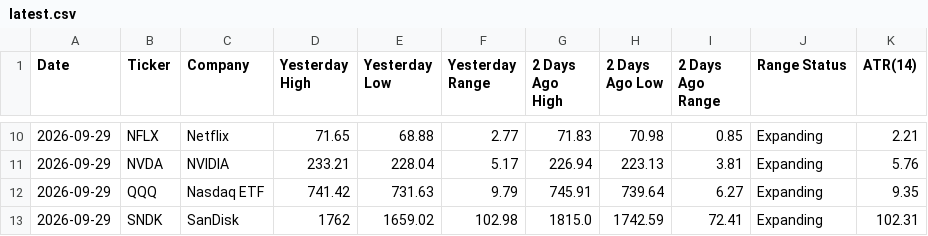
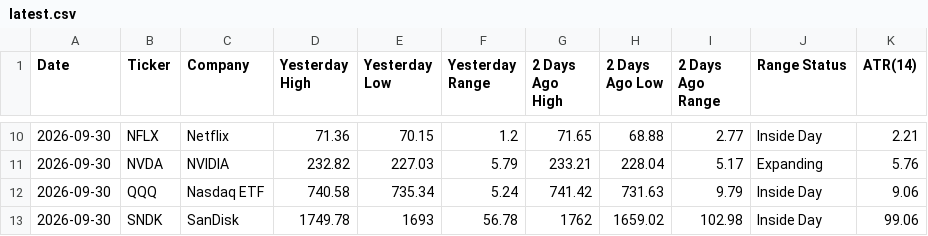
Before and after one commit to manriquezfernando/premarket-dashboard, a CSV file: latest.csv, drawn as a sheet; only a part is shown, gaps mark what is left out; the diff covers the shown part only.

```diff
--- a/latest.csv
+++ b/latest.csv
@@ -10,4 +10,4 @@ Date,Ticker,Company,Yesterday High,Yesterday Low,Yesterday Range,2 Days Ago High
-2026-09-29,NFLX,Netflix,71.65,68.88,2.77,71.83,70.98,0.85,Expanding,2.21
-2026-09-29,NVDA,NVIDIA,233.21,228.04,5.17,226.94,223.13,3.81,Expanding,5.76
-2026-09-29,QQQ,Nasdaq ETF,741.42,731.63,9.79,745.91,739.64,6.27,Expanding,9.35
-2026-09-29,SNDK,SanDisk,1762,1659.02,102.98,1815.0,1742.59,72.41,Expanding,102.31
+2026-09-30,NFLX,Netflix,71.36,70.15,1.2,71.65,68.88,2.77,Inside Day,2.21
+2026-09-30,NVDA,NVIDIA,232.82,227.03,5.79,233.21,228.04,5.17,Expanding,5.76
+2026-09-30,QQQ,Nasdaq ETF,740.58,735.34,5.24,741.42,731.63,9.79,Inside Day,9.06
+2026-09-30,SNDK,SanDisk,1749.78,1693,56.78,1762,1659.02,102.98,Inside Day,99.06
```
Also changed, not shown: 80 edited cells elsewhere in this file.
